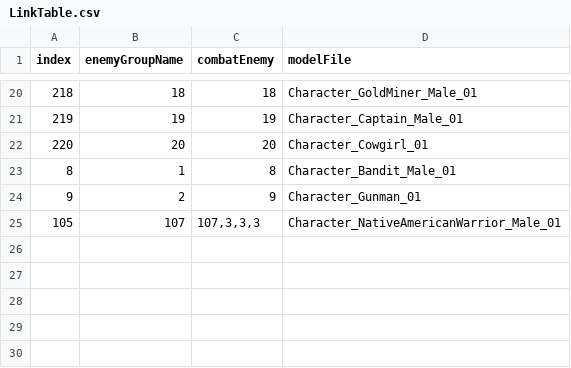
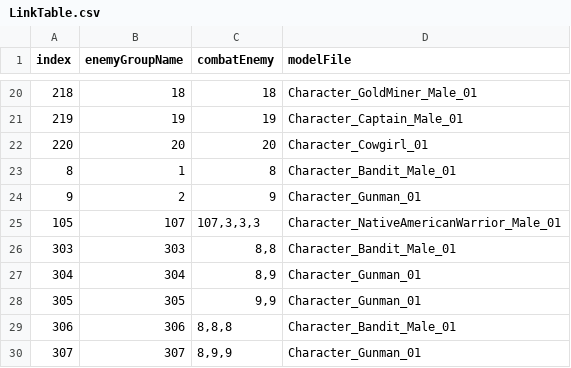
Before and after one commit to OruteZ/Project-H9, a CSV file: Assets/Resources/Files/LinkTable.csv, drawn as a sheet; only a part is shown, gaps mark what is left out.

```diff
--- a/Assets/Resources/Files/LinkTable.csv
+++ b/Assets/Resources/Files/LinkTable.csv
@@ -25 +25,6 @@
 105,107,"107,3,3,3",Character_NativeAmericanWarrior_Male_01
+303,303,"8,8",Character_Bandit_Male_01
+304,304,"8,9",Character_Gunman_01
+305,305,"9,9",Character_Gunman_01
+306,306,"8,8,8",Character_Bandit_Male_01
+307,307,"8,9,9",Character_Gunman_01
```
Also changed, not shown: 3 other files.
